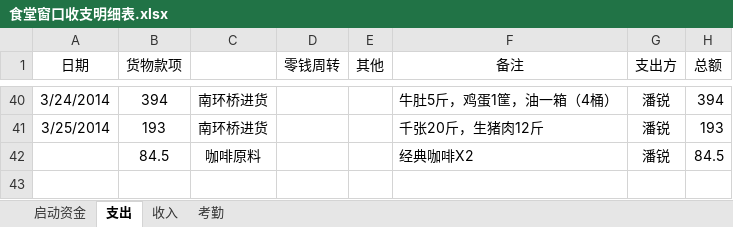
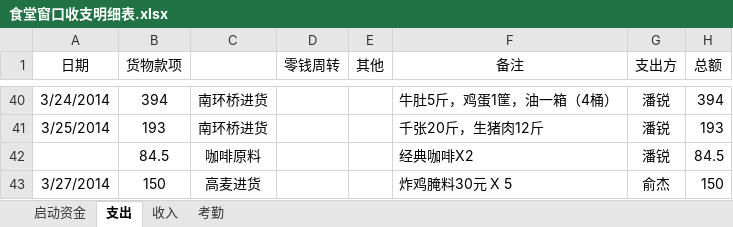
Before and after one commit to suda8/test, an Excel workbook: 食堂窗口收支明细表.xlsx, sheet 支出, drawn as a sheet; only a part is shown, gaps mark what is left out; values as stored, in another font and other column widths than the file's, no borders; the diff names each change by its address in the sheet, - before the commit and + after, or states it on an @@ line.

```diff
--- a/食堂窗口收支明细表.xlsx (sheet 支出)
+++ b/食堂窗口收支明细表.xlsx (sheet 支出)
+row 43: 3/27/2014 | 150 | 高麦进货 |  |  | 炸鸡腌料30元 X 5 | 俞杰 | 150
```
Also changed, not shown: sheet 考勤, sheet 收入.
